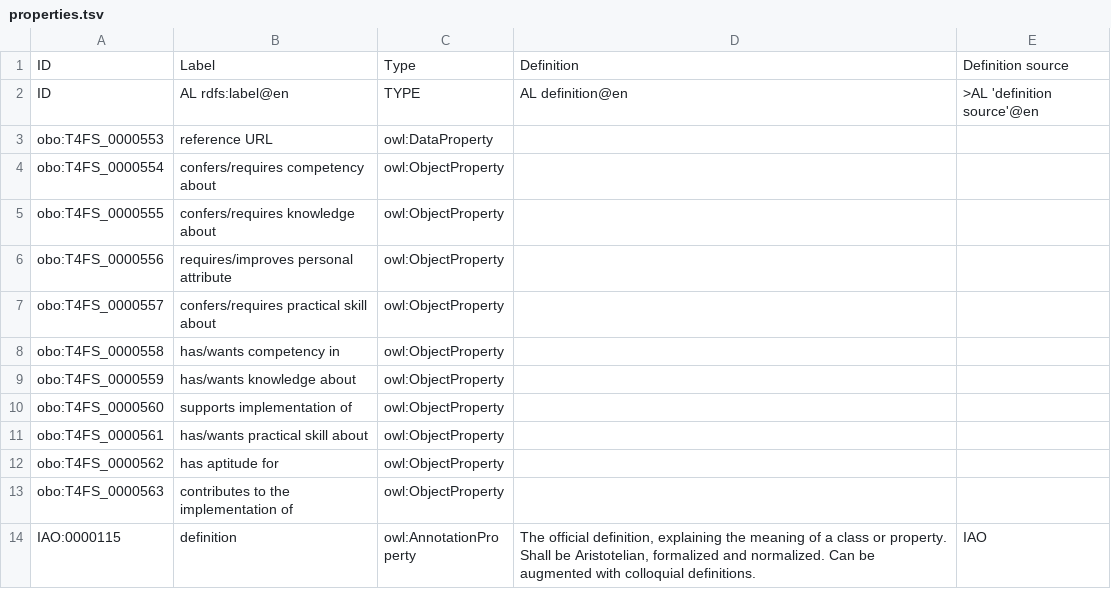
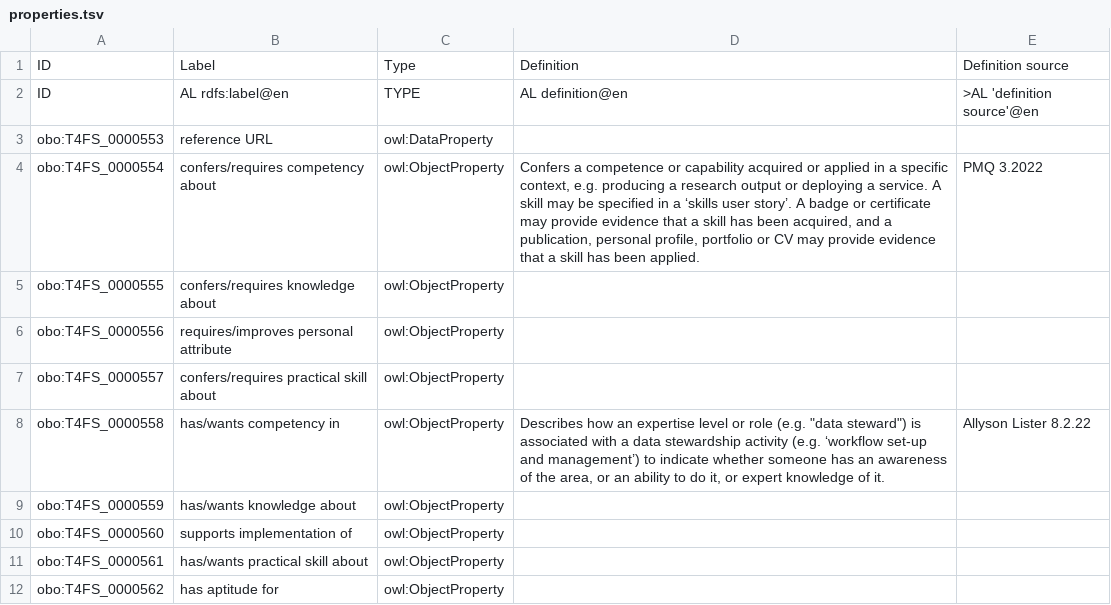
Before and after one commit to terms4fairskills/FAIRterminology, a TSV file: src/ontology/templates/properties.tsv, drawn as a sheet; only a part is shown; the shorter side is filled out with more unchanged rows.

```diff
--- a/src/ontology/templates/properties.tsv
+++ b/src/ontology/templates/properties.tsv
@@ -3,3 +3,3 @@ ID	AL rdfs:label@en	TYPE	AL definition@en	>AL 'definition source'@en
 obo:T4FS_0000553	reference URL	owl:DataProperty		
-obo:T4FS_0000554	confers/requires competency about	owl:ObjectProperty		
+obo:T4FS_0000554	confers/requires competency about	owl:ObjectProperty	Confers a competence or capability acquired or applied in a specific context, e.g. producing a research output or deploying a service. A skill may be specified in a ‘skills user story’. A badge or certificate may provide evidence that a skill has been acquired, and a publication, personal profile, portfolio or CV may provide evidence that a skill has been applied.	PMQ 3.2022
 obo:T4FS_0000555	confers/requires knowledge about	owl:ObjectProperty		
@@ -7,3 +7,3 @@ obo:T4FS_0000556	requires/improves personal attribute	owl:ObjectProperty
 obo:T4FS_0000557	confers/requires practical skill about	owl:ObjectProperty		
-obo:T4FS_0000558	has/wants competency in	owl:ObjectProperty		
+obo:T4FS_0000558	has/wants competency in	owl:ObjectProperty	Describes how an expertise level or role (e.g. "data steward") is associated with a data stewardship activity (e.g. ‘workflow set-up and management’) to indicate whether someone has an awareness of the area, or an ability to do it, or expert knowledge of it.	Allyson Lister 8.2.22
 obo:T4FS_0000559	has/wants knowledge about	owl:ObjectProperty		
```
Also changed, not shown: src/ontology/templates/t4fs.tsv, 3 other files.
